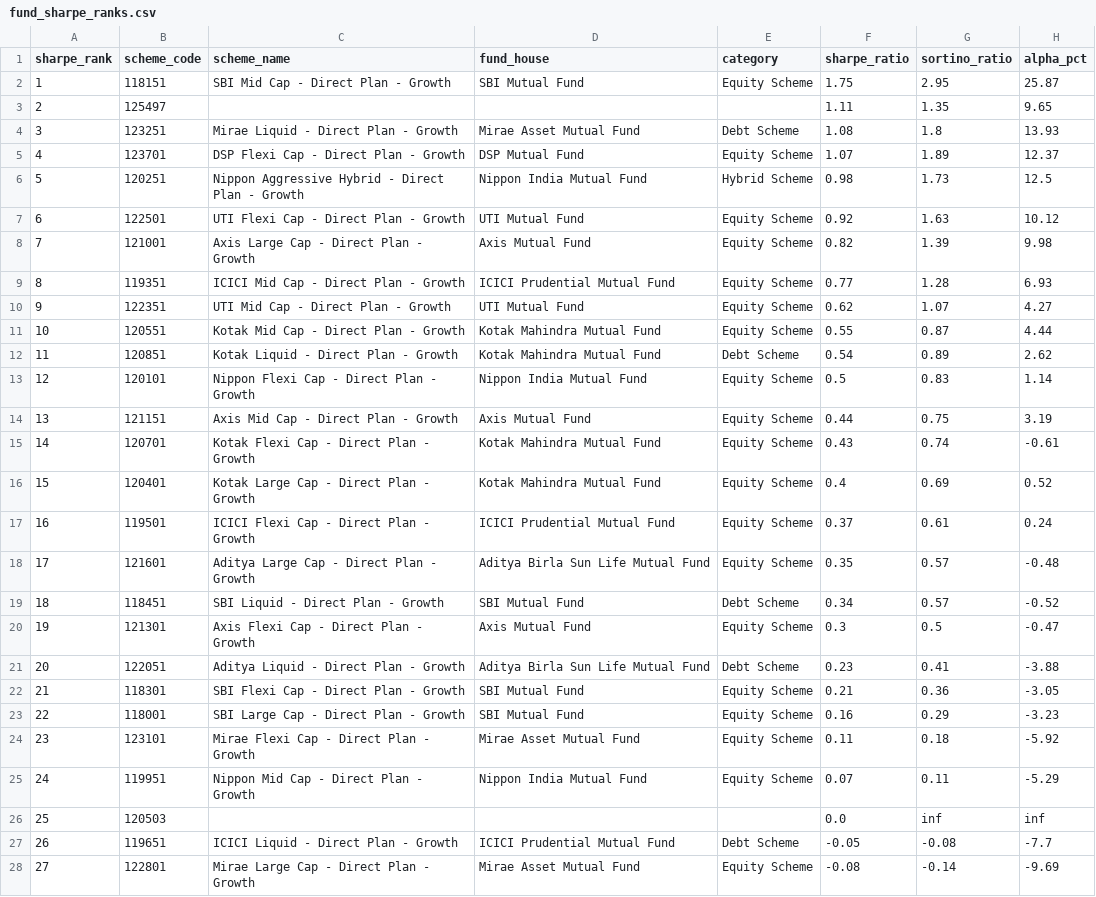
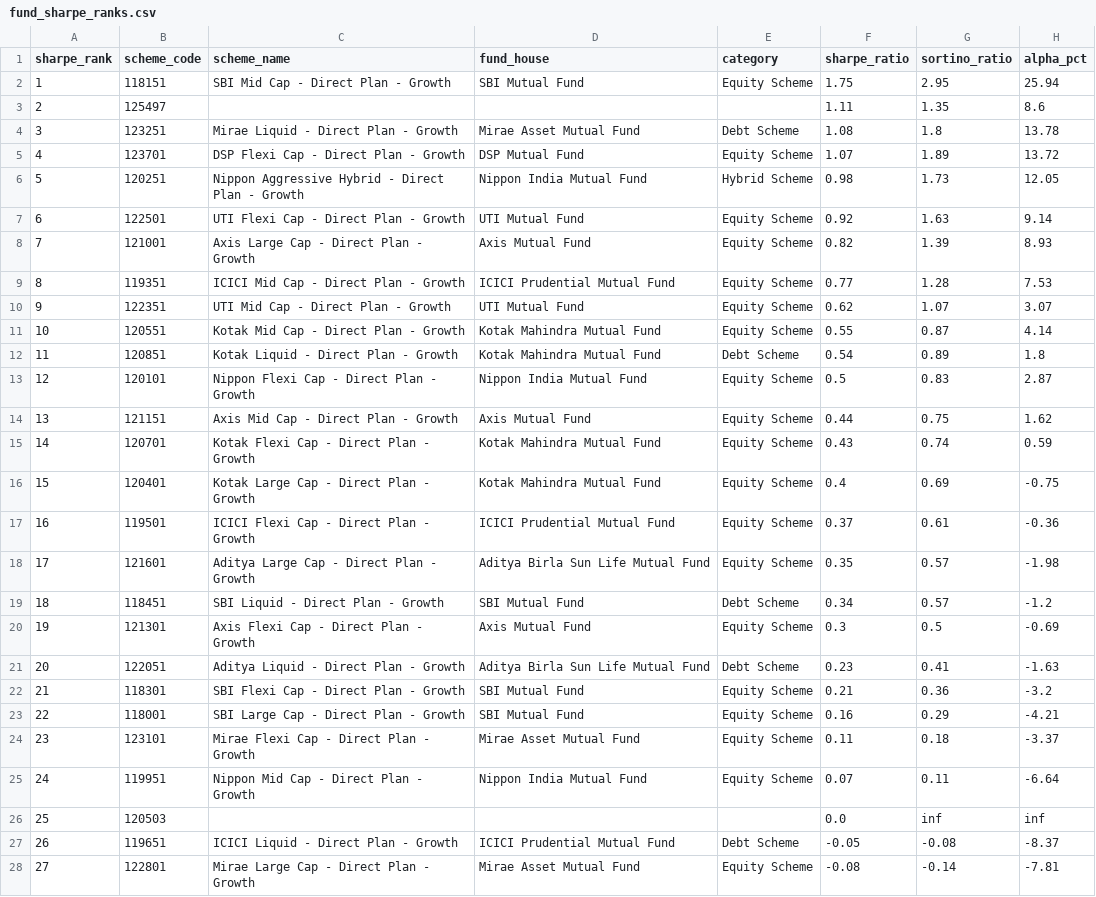
Before and after one commit to soumyachk101/BlueStock.in, a CSV file: reports/fund_sharpe_ranks.csv, drawn as a sheet; only a part is shown; the diff covers the shown part only.

Commit message:
Update gitignore and report files

```diff
--- a/reports/fund_sharpe_ranks.csv
+++ b/reports/fund_sharpe_ranks.csv
@@ -1,28 +1,28 @@
 sharpe_rank,scheme_code,scheme_name,fund_house,category,sharpe_ratio,sortino_ratio,alpha_pct
-1,118151,SBI Mid Cap - Direct Plan - Growth,SBI Mutual Fund,Equity Scheme,1.75,2.95,25.87
-2,125497,,,,1.11,1.35,9.65
-3,123251,Mirae Liquid - Direct Plan - Growth,Mirae Asset Mutual Fund,Debt Scheme,1.08,1.8,13.93
-4,123701,DSP Flexi Cap - Direct Plan - Growth,DSP Mutual Fund,Equity Scheme,1.07,1.89,12.37
-5,120251,Nippon Aggressive Hybrid - Direct Plan - Growth,Nippon India Mutual Fund,Hybrid Scheme,0.98,1.73,12.5
-6,122501,UTI Flexi Cap - Direct Plan - Growth,UTI Mutual Fund,Equity Scheme,0.92,1.63,10.12
-7,121001,Axis Large Cap - Direct Plan - Growth,Axis Mutual Fund,Equity Scheme,0.82,1.39,9.98
-8,119351,ICICI Mid Cap - Direct Plan - Growth,ICICI Prudential Mutual Fund,Equity Scheme,0.77,1.28,6.93
-9,122351,UTI Mid Cap - Direct Plan - Growth,UTI Mutual Fund,Equity Scheme,0.62,1.07,4.27
-10,120551,Kotak Mid Cap - Direct Plan - Growth,Kotak Mahindra Mutual Fund,Equity Scheme,0.55,0.87,4.44
-11,120851,Kotak Liquid - Direct Plan - Growth,Kotak Mahindra Mutual Fund,Debt Scheme,0.54,0.89,2.62
-12,120101,Nippon Flexi Cap - Direct Plan - Growth,Nippon India Mutual Fund,Equity Scheme,0.5,0.83,1.14
-13,121151,Axis Mid Cap - Direct Plan - Growth,Axis Mutual Fund,Equity Scheme,0.44,0.75,3.19
-14,120701,Kotak Flexi Cap - Direct Plan - Growth,Kotak Mahindra Mutual Fund,Equity Scheme,0.43,0.74,-0.61
-15,120401,Kotak Large Cap - Direct Plan - Growth,Kotak Mahindra Mutual Fund,Equity Scheme,0.4,0.69,0.52
-16,119501,ICICI Flexi Cap - Direct Plan - Growth,ICICI Prudential Mutual Fund,Equity Scheme,0.37,0.61,0.24
-17,121601,Aditya Large Cap - Direct Plan - Growth,Aditya Birla Sun Life Mutual Fund,Equity Scheme,0.35,0.57,-0.48
-18,118451,SBI Liquid - Direct Plan - Growth,SBI Mutual Fund,Debt Scheme,0.34,0.57,-0.52
-19,121301,Axis Flexi Cap - Direct Plan - Growth,Axis Mutual Fund,Equity Scheme,0.3,0.5,-0.47
-20,122051,Aditya Liquid - Direct Plan - Growth,Aditya Birla Sun Life Mutual Fund,Debt Scheme,0.23,0.41,-3.88
-21,118301,SBI Flexi Cap - Direct Plan - Growth,SBI Mutual Fund,Equity Scheme,0.21,0.36,-3.05
-22,118001,SBI Large Cap - Direct Plan - Growth,SBI Mutual Fund,Equity Scheme,0.16,0.29,-3.23
-23,123101,Mirae Flexi Cap - Direct Plan - Growth,Mirae Asset Mutual Fund,Equity Scheme,0.11,0.18,-5.92
-24,119951,Nippon Mid Cap - Direct Plan - Growth,Nippon India Mutual Fund,Equity Scheme,0.07,0.11,-5.29
+1,118151,SBI Mid Cap - Direct Plan - Growth,SBI Mutual Fund,Equity Scheme,1.75,2.95,25.94
+2,125497,,,,1.11,1.35,8.6
+3,123251,Mirae Liquid - Direct Plan - Growth,Mirae Asset Mutual Fund,Debt Scheme,1.08,1.8,13.78
+4,123701,DSP Flexi Cap - Direct Plan - Growth,DSP Mutual Fund,Equity Scheme,1.07,1.89,13.72
+5,120251,Nippon Aggressive Hybrid - Direct Plan - Growth,Nippon India Mutual Fund,Hybrid Scheme,0.98,1.73,12.05
+6,122501,UTI Flexi Cap - Direct Plan - Growth,UTI Mutual Fund,Equity Scheme,0.92,1.63,9.14
+7,121001,Axis Large Cap - Direct Plan - Growth,Axis Mutual Fund,Equity Scheme,0.82,1.39,8.93
+8,119351,ICICI Mid Cap - Direct Plan - Growth,ICICI Prudential Mutual Fund,Equity Scheme,0.77,1.28,7.53
+9,122351,UTI Mid Cap - Direct Plan - Growth,UTI Mutual Fund,Equity Scheme,0.62,1.07,3.07
+10,120551,Kotak Mid Cap - Direct Plan - Growth,Kotak Mahindra Mutual Fund,Equity Scheme,0.55,0.87,4.14
+11,120851,Kotak Liquid - Direct Plan - Growth,Kotak Mahindra Mutual Fund,Debt Scheme,0.54,0.89,1.8
+12,120101,Nippon Flexi Cap - Direct Plan - Growth,Nippon India Mutual Fund,Equity Scheme,0.5,0.83,2.87
+13,121151,Axis Mid Cap - Direct Plan - Growth,Axis Mutual Fund,Equity Scheme,0.44,0.75,1.62
+14,120701,Kotak Flexi Cap - Direct Plan - Growth,Kotak Mahindra Mutual Fund,Equity Scheme,0.43,0.74,0.59
+15,120401,Kotak Large Cap - Direct Plan - Growth,Kotak Mahindra Mutual Fund,Equity Scheme,0.4,0.69,-0.75
+16,119501,ICICI Flexi Cap - Direct Plan - Growth,ICICI Prudential Mutual Fund,Equity Scheme,0.37,0.61,-0.36
+17,121601,Aditya Large Cap - Direct Plan - Growth,Aditya Birla Sun Life Mutual Fund,Equity Scheme,0.35,0.57,-1.98
+18,118451,SBI Liquid - Direct Plan - Growth,SBI Mutual Fund,Debt Scheme,0.34,0.57,-1.2
+19,121301,Axis Flexi Cap - Direct Plan - Growth,Axis Mutual Fund,Equity Scheme,0.3,0.5,-0.69
+20,122051,Aditya Liquid - Direct Plan - Growth,Aditya Birla Sun Life Mutual Fund,Debt Scheme,0.23,0.41,-1.63
+21,118301,SBI Flexi Cap - Direct Plan - Growth,SBI Mutual Fund,Equity Scheme,0.21,0.36,-3.2
+22,118001,SBI Large Cap - Direct Plan - Growth,SBI Mutual Fund,Equity Scheme,0.16,0.29,-4.21
+23,123101,Mirae Flexi Cap - Direct Plan - Growth,Mirae Asset Mutual Fund,Equity Scheme,0.11,0.18,-3.37
+24,119951,Nippon Mid Cap - Direct Plan - Growth,Nippon India Mutual Fund,Equity Scheme,0.07,0.11,-6.64
 25,120503,,,,0.0,inf,inf
-26,119651,ICICI Liquid - Direct Plan - Growth,ICICI Prudential Mutual Fund,Debt Scheme,-0.05,-0.08,-7.7
-27,122801,Mirae Large Cap - Direct Plan - Growth,Mirae Asset Mutual Fund,Equity Scheme,-0.08,-0.14,-9.69
+26,119651,ICICI Liquid - Direct Plan - Growth,ICICI Prudential Mutual Fund,Debt Scheme,-0.05,-0.08,-8.37
+27,122801,Mirae Large Cap - Direct Plan - Growth,Mirae Asset Mutual Fund,Equity Scheme,-0.08,-0.14,-7.81
```
Also changed, not shown: 15 edited cells elsewhere in this file, 2 other files.
